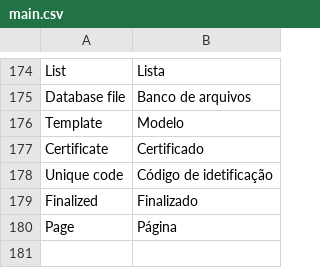
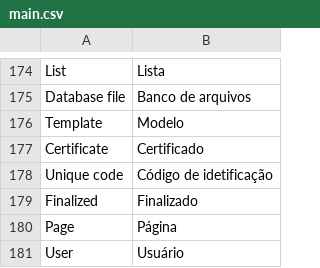
Before and after one commit to ramonornela/trilhas, a CSV file: data/language/pt_BR/main.csv, drawn as a sheet; only a part is shown, gaps mark what is left out; the diff names each change by its address in the sheet, - before the commit and + after, or states it on an @@ line.

```diff
--- a/data/language/pt_BR/main.csv
+++ b/data/language/pt_BR/main.csv
+row 181: User | Usuário
```
Also changed, not shown: 32 other files.
